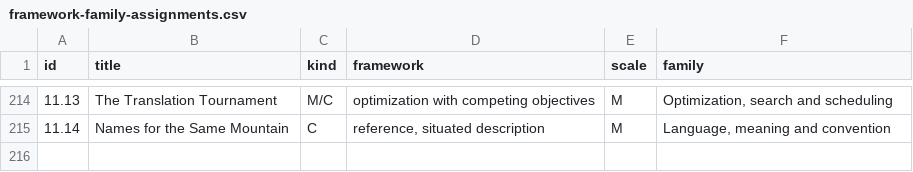
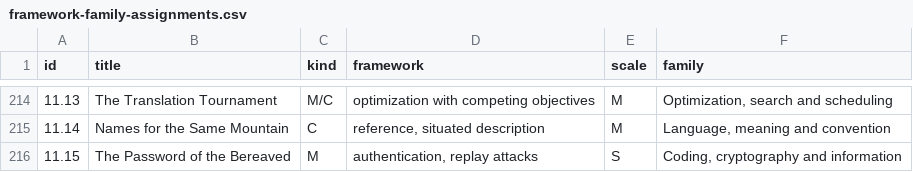
Before and after one commit to standardgalactic/steel-sky, a CSV file: catalogue/framework-family-assignments.csv, drawn as a sheet; only a part is shown, gaps mark what is left out; the diff names each change by its address in the sheet, - before the commit and + after, or states it on an @@ line.

Commit message:
catalogue: Add data entry 216 (framework-family-assignments.csv)
Provenance: steel-sky

```diff
--- a/catalogue/framework-family-assignments.csv
+++ b/catalogue/framework-family-assignments.csv
+row 216: 11.15 | The Password of the Bereaved | M | authentication, replay attacks | S | Coding, cryptography and information
```
